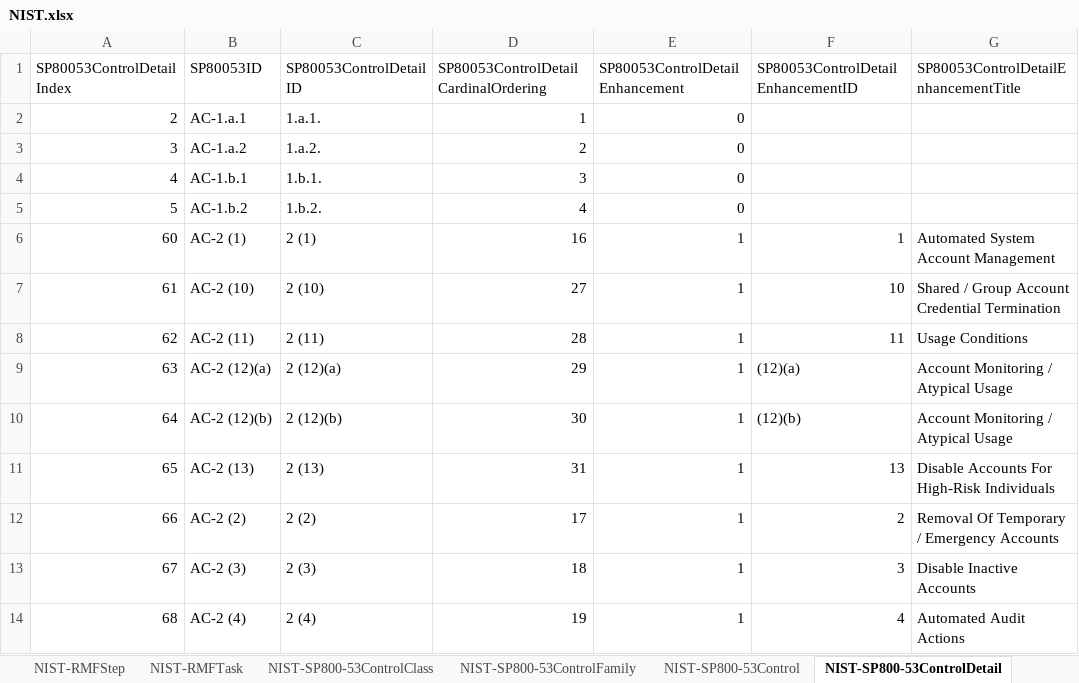
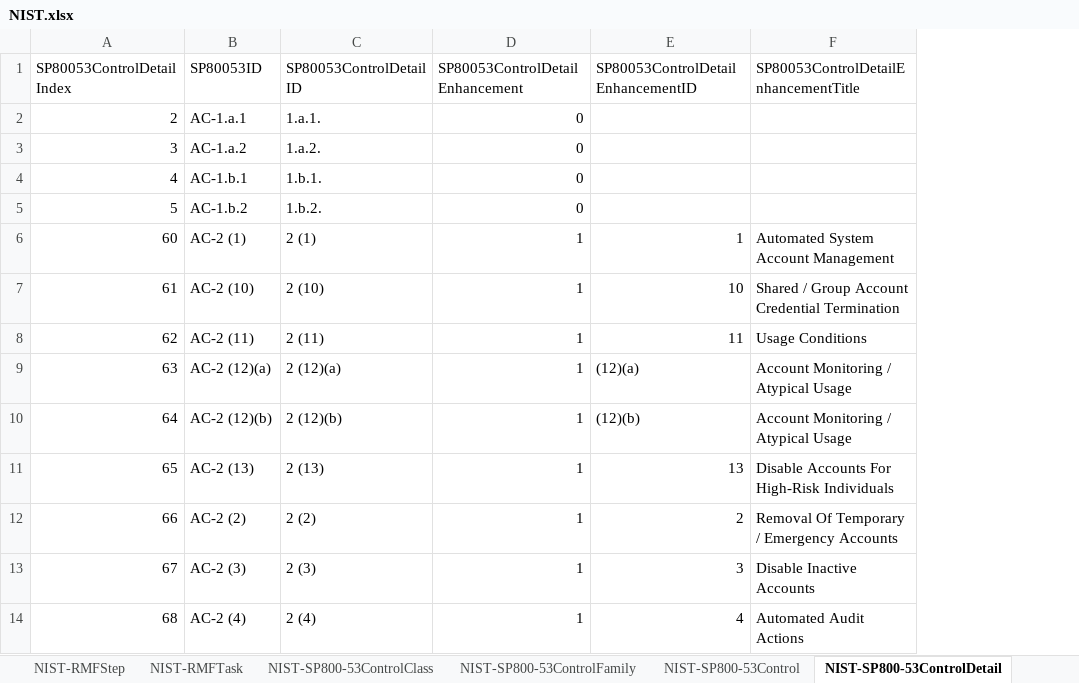
Before and after one commit to jburer/NIST-Crosswalks, an Excel workbook: NIST.xlsx, sheet NIST-SP800-53ControlDetail, drawn as a sheet; only a part is shown; values as stored, in another font and other column widths than the file's, no borders; the diff names each change by its address in the sheet, - before the commit and + after, or states it on an @@ line.

Commit message:
Data Test

```diff
--- a/NIST.xlsx (sheet NIST-SP800-53ControlDetail)
+++ b/NIST.xlsx (sheet NIST-SP800-53ControlDetail)
-column D, rows 1-14: SP80053ControlDetailCardinalOrdering | 1 | 2 | 3 | 4 | 16 | 27 | 28 | 29 | 30 | 31 | 17 | 18 | 19
```
